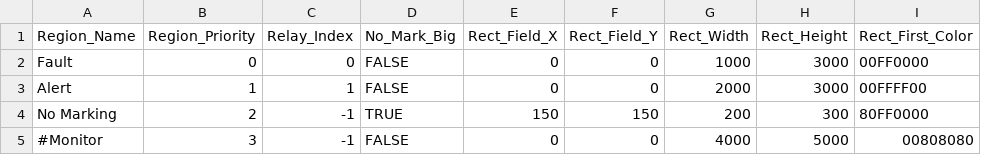
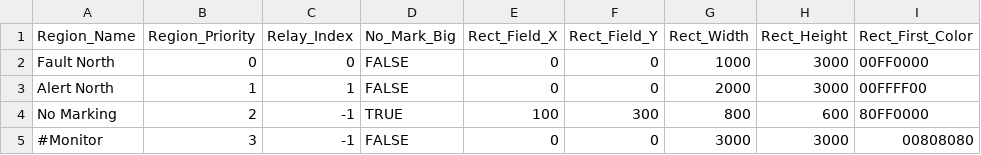
Before and after one commit to leesy24/AntiCollision_2D.application.windows32, a CSV file: data/regions_0.csv, drawn as a sheet; only a part is shown; the diff names each change by its address in the sheet, - before the commit and + after, or states it on an @@ line.

```diff
--- a/data/regions_0.csv
+++ b/data/regions_0.csv
-A2 (Region_Name): Fault
+A2 (Region_Name): Fault North
-A3 (Region_Name): Alert
+A3 (Region_Name): Alert North
-E4 (Rect_Field_X): 150
+E4 (Rect_Field_X): 100
-F4 (Rect_Field_Y): 150
+F4 (Rect_Field_Y): 300
-G4 (Rect_Width): 200
+G4 (Rect_Width): 800
-H4 (Rect_Height): 300
+H4 (Rect_Height): 600
-G5 (Rect_Width): 4000
+G5 (Rect_Width): 3000
-H5 (Rect_Height): 5000
+H5 (Rect_Height): 3000
```
Also changed, not shown: data/regions_1.csv, 1 other file.
